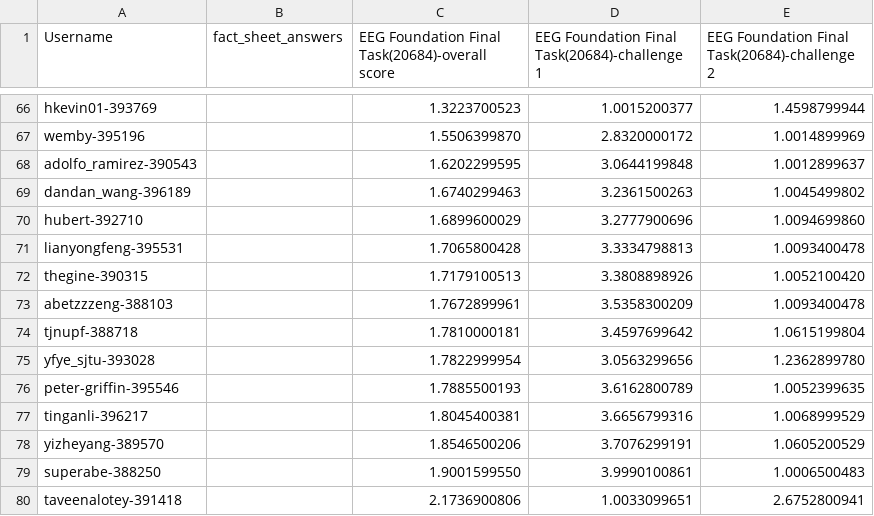
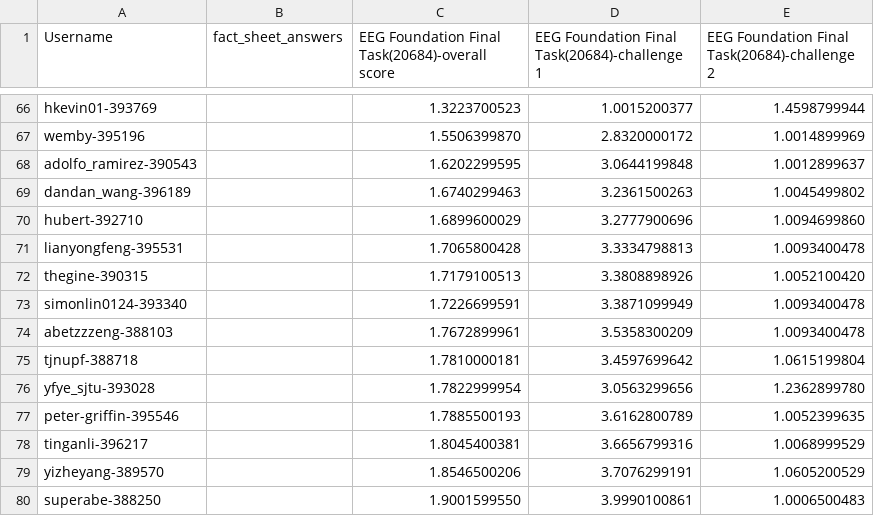
Before and after one commit to eeg2025/eeg2025.github.io, a CSV file: codabench_results/results_phase_16262.csv, drawn as a sheet; only a part is shown, gaps mark what is left out; the shorter side is filled out with more unchanged rows.

```diff
--- a/codabench_results/results_phase_16262.csv
+++ b/codabench_results/results_phase_16262.csv
@@ -72,2 +72,3 @@ lianyongfeng-395531,,1.7065800428,3.3334798813,1.0093400478
 thegine-390315,,1.7179100513,3.3808898926,1.0052100420
+simonlin0124-393340,,1.7226699591,3.3871099949,1.0093400478
 abetzzzeng-388103,,1.7672899961,3.5358300209,1.0093400478
```
Also changed, not shown: 5 other files.
